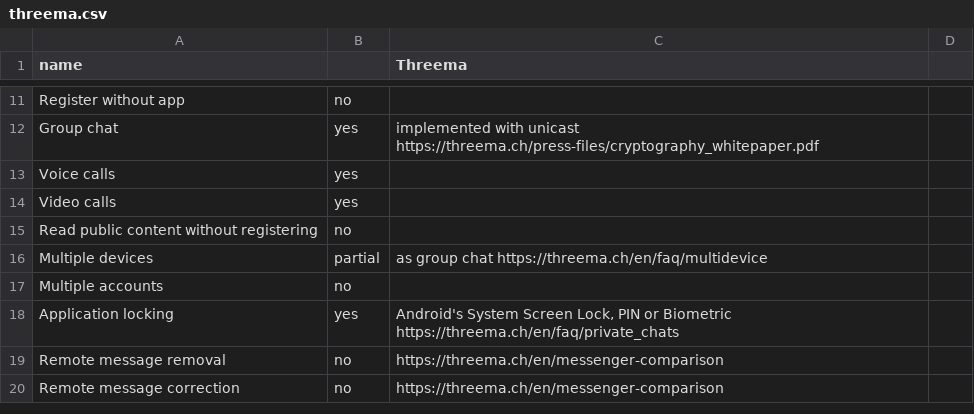
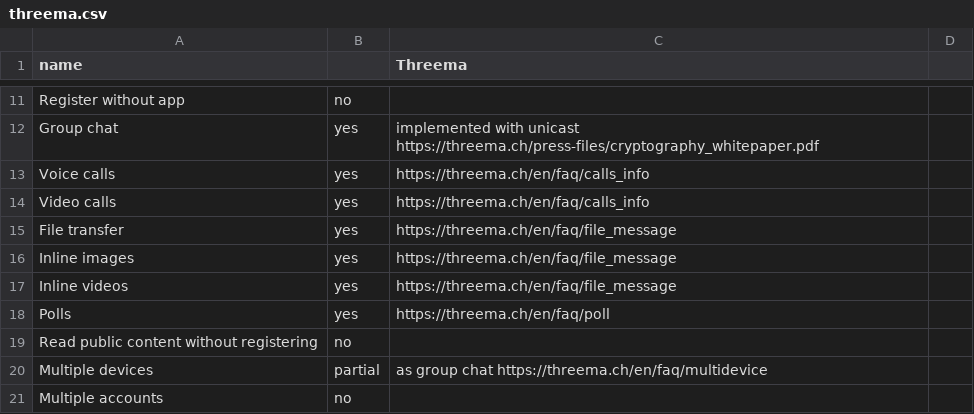
Before and after one commit to bkil/secuchart, a CSV file: data/threema.csv, drawn as a sheet; only a part is shown, gaps mark what is left out; the shorter side is filled out with more unchanged rows.

Commit message:
Details for matrix, session, threema

```diff
--- a/data/threema.csv
+++ b/data/threema.csv
@@ -12,4 +12,8 @@ Register without app;no;;
 Group chat;yes;implemented with unicast https://threema.ch/press-files/cryptography_whitepaper.pdf;
-Voice calls;yes;;
-Video calls;yes;;
+Voice calls;yes;https://threema.ch/en/faq/calls_info;
+Video calls;yes;https://threema.ch/en/faq/calls_info;
+File transfer;yes;https://threema.ch/en/faq/file_message;
+Inline images;yes;https://threema.ch/en/faq/file_message;
+Inline videos;yes;https://threema.ch/en/faq/file_message;
+Polls;yes;https://threema.ch/en/faq/poll;
 Read public content without registering;no;;
```
Also changed, not shown: data/matrix.csv, data/session.csv.
